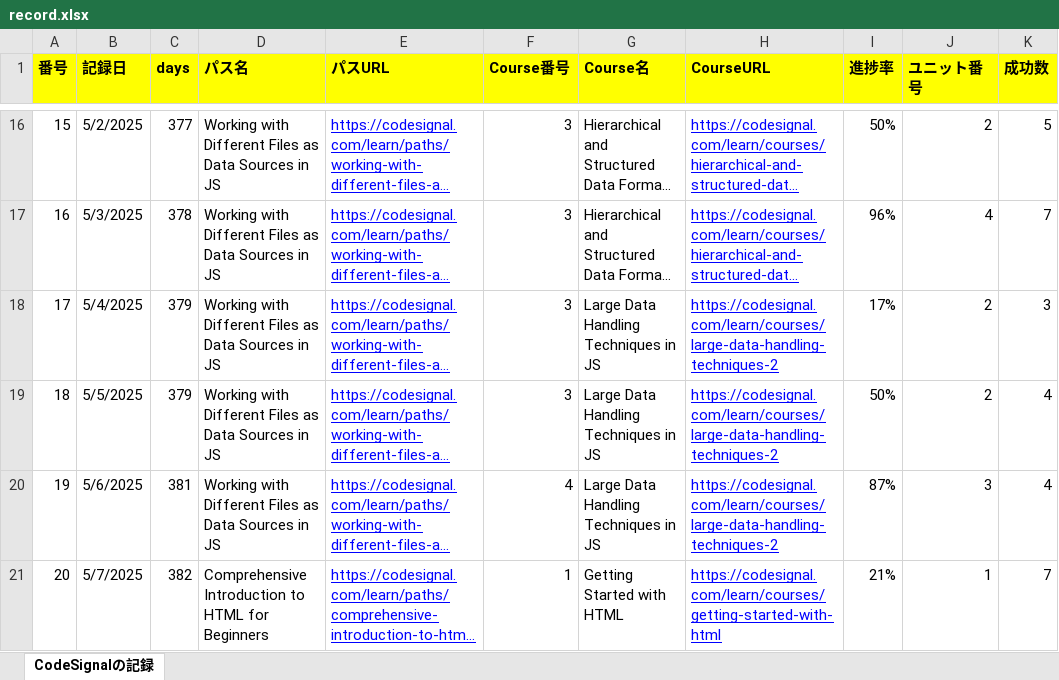
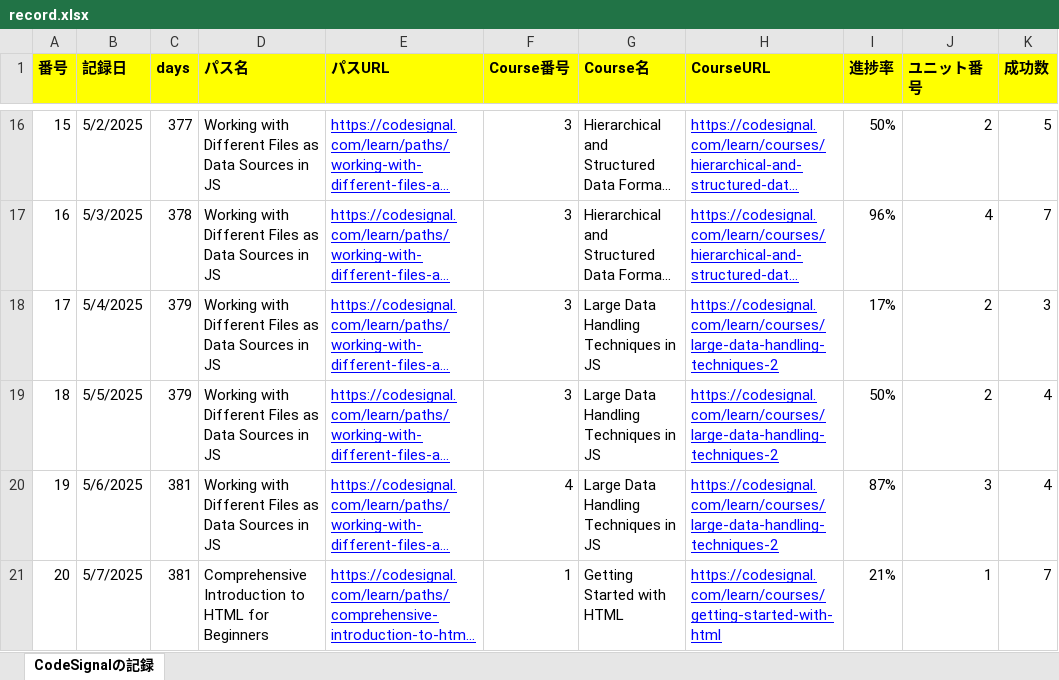
Before and after one commit to KenichiroArai/Blog, an Excel workbook: docs/CodeSignal/record.xlsx, sheet CodeSignalの記録, drawn as a sheet; only a part is shown, gaps mark what is left out; long unchanged cells end in …; values as stored, in another font and other column widths than the file's, no borders; the diff names each change by its address in the sheet, - before the commit and + after, or states it on an @@ line.

```diff
--- a/docs/CodeSignal/record.xlsx (sheet CodeSignalの記録)
+++ b/docs/CodeSignal/record.xlsx (sheet CodeSignalの記録)
-C21 (days): 382
+C21 (days): 381
```
Also changed, not shown: docs/Cursor/record.xlsx.
